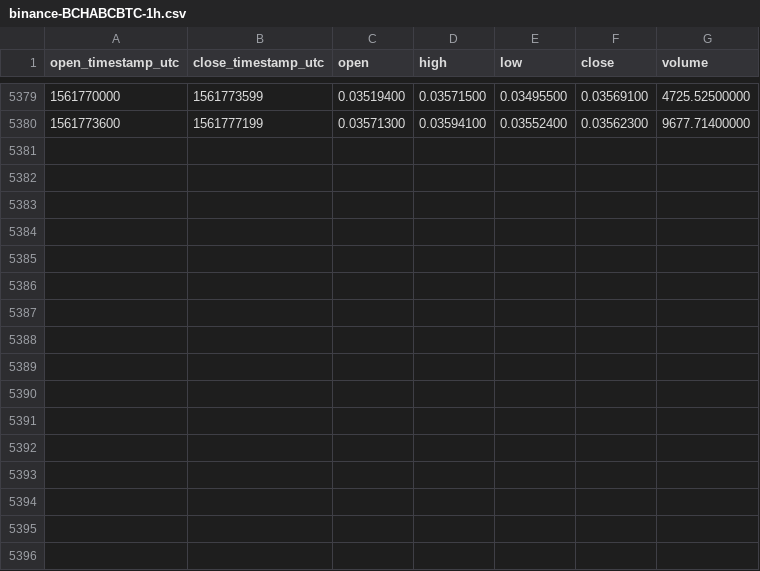
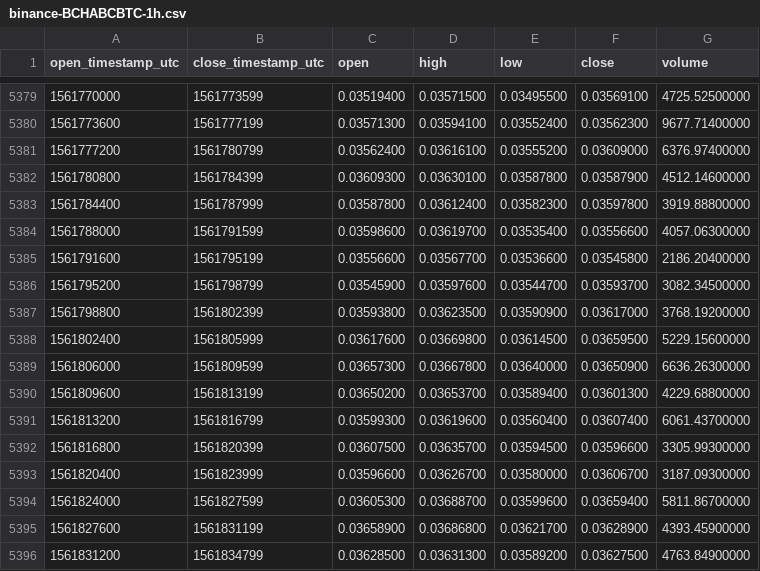
Before and after one commit to cryptobigbro/binance-BCHABCBTC, a CSV file: binance-BCHABCBTC-1h.csv, drawn as a sheet; only a part is shown, gaps mark what is left out; the diff names each change by its address in the sheet, - before the commit and + after, or states it on an @@ line.

Commit message:
Update OHLCV data.

```diff
--- a/binance-BCHABCBTC-1h.csv
+++ b/binance-BCHABCBTC-1h.csv
+row 5381: 1561777200 | 1561780799 | 0.03562400 | 0.03616100 | 0.03555200 | 0.03609000 | 6376.97400000
+row 5382: 1561780800 | 1561784399 | 0.03609300 | 0.03630100 | 0.03587800 | 0.03587900 | 4512.14600000
+row 5383: 1561784400 | 1561787999 | 0.03587800 | 0.03612400 | 0.03582300 | 0.03597800 | 3919.88800000
+row 5384: 1561788000 | 1561791599 | 0.03598600 | 0.03619700 | 0.03535400 | 0.03556600 | 4057.06300000
+row 5385: 1561791600 | 1561795199 | 0.03556600 | 0.03567700 | 0.03536600 | 0.03545800 | 2186.20400000
+row 5386: 1561795200 | 1561798799 | 0.03545900 | 0.03597600 | 0.03544700 | 0.03593700 | 3082.34500000
+row 5387: 1561798800 | 1561802399 | 0.03593800 | 0.03623500 | 0.03590900 | 0.03617000 | 3768.19200000
+row 5388: 1561802400 | 1561805999 | 0.03617600 | 0.03669800 | 0.03614500 | 0.03659500 | 5229.15600000
+row 5389: 1561806000 | 1561809599 | 0.03657300 | 0.03667800 | 0.03640000 | 0.03650900 | 6636.26300000
+row 5390: 1561809600 | 1561813199 | 0.03650200 | 0.03653700 | 0.03589400 | 0.03601300 | 4229.68800000
+row 5391: 1561813200 | 1561816799 | 0.03599300 | 0.03619600 | 0.03560400 | 0.03607400 | 6061.43700000
+row 5392: 1561816800 | 1561820399 | 0.03607500 | 0.03635700 | 0.03594500 | 0.03596600 | 3305.99300000
+row 5393: 1561820400 | 1561823999 | 0.03596600 | 0.03626700 | 0.03580000 | 0.03606700 | 3187.09300000
+row 5394: 1561824000 | 1561827599 | 0.03605300 | 0.03688700 | 0.03599600 | 0.03659400 | 5811.86700000
+row 5395: 1561827600 | 1561831199 | 0.03658900 | 0.03686800 | 0.03621700 | 0.03628900 | 4393.45900000
+row 5396: 1561831200 | 1561834799 | 0.03628500 | 0.03631300 | 0.03589200 | 0.03627500 | 4763.84900000
```
